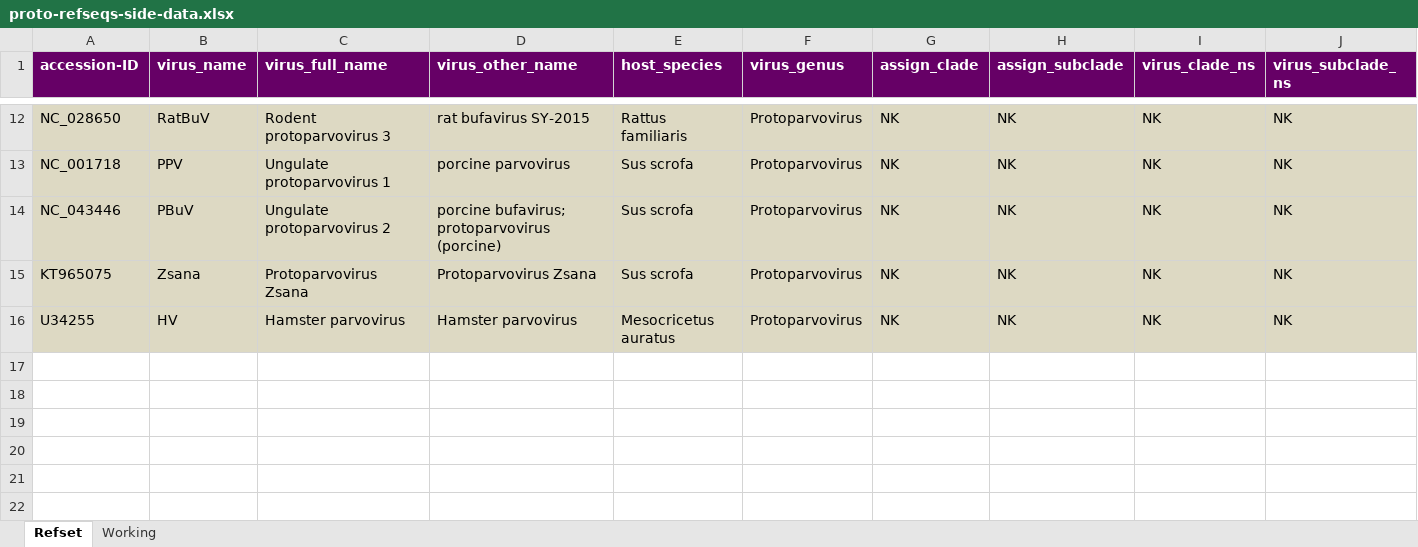
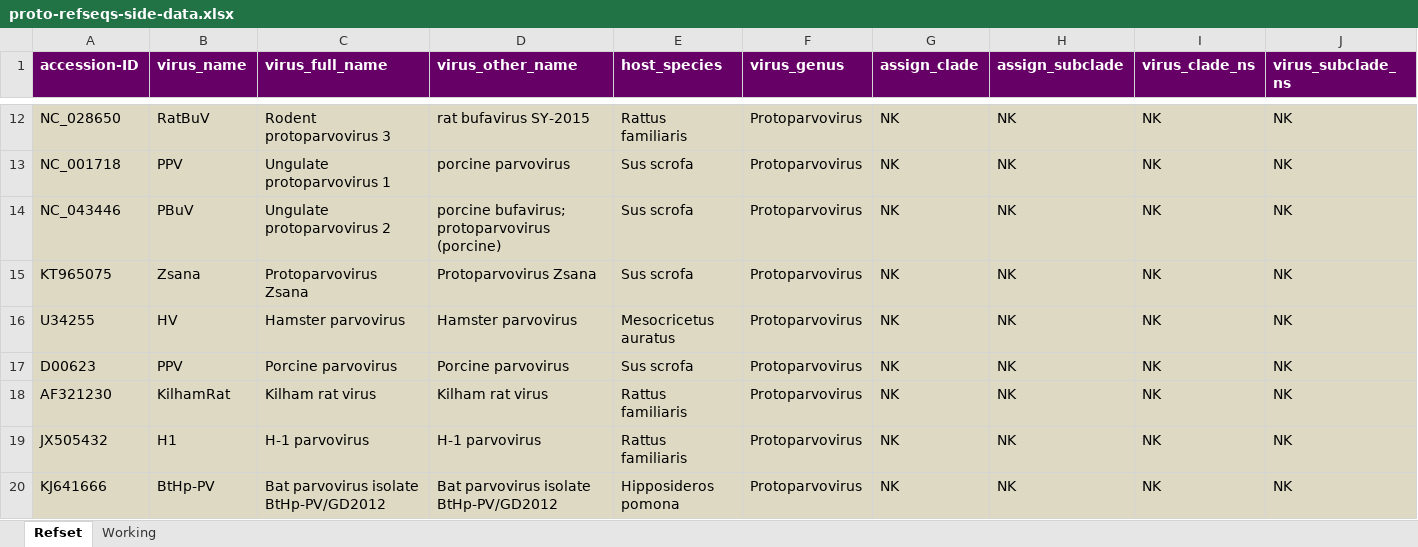
Before and after one commit to giffordlabcvr/Parvovirus-GLUE, an Excel workbook: tabular/genus/proto-refseqs-side-data.xlsx, sheet Refset, drawn as a sheet; only a part is shown, gaps mark what is left out; values as stored, in another font and other column widths than the file's, no borders; rows hold the shown columns only; the diff names each change by its address in the sheet, - before the commit and + after, or states it on an @@ line.

```diff
--- a/tabular/genus/proto-refseqs-side-data.xlsx (sheet Refset)
+++ b/tabular/genus/proto-refseqs-side-data.xlsx (sheet Refset)
+row 17: D00623 | PPV | Porcine parvovirus | Porcine parvovirus | Sus scrofa | Protoparvovirus | NK | NK | NK | NK
+row 18: AF321230 | KilhamRat | Kilham rat virus | Kilham rat virus | Rattus familiaris | Protoparvovirus | NK | NK | NK | NK
+row 19: JX505432 | H1 | H-1 parvovirus | H-1 parvovirus | Rattus familiaris | Protoparvovirus | NK | NK | NK | NK
+row 20: KJ641666 | BtHp-PV | Bat parvovirus isolate BtHp-PV/GD2012 | Bat parvovirus isolate BtHp-PV/GD2012 | Hipposideros pomona | Protoparvovirus | NK | NK | NK | NK
```
Also changed, not shown: 32 other files.
